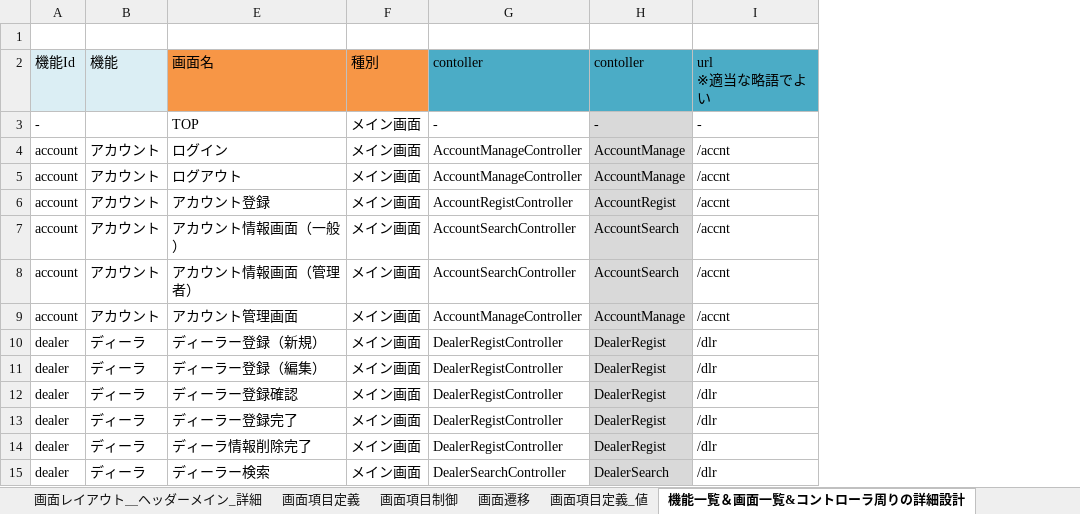
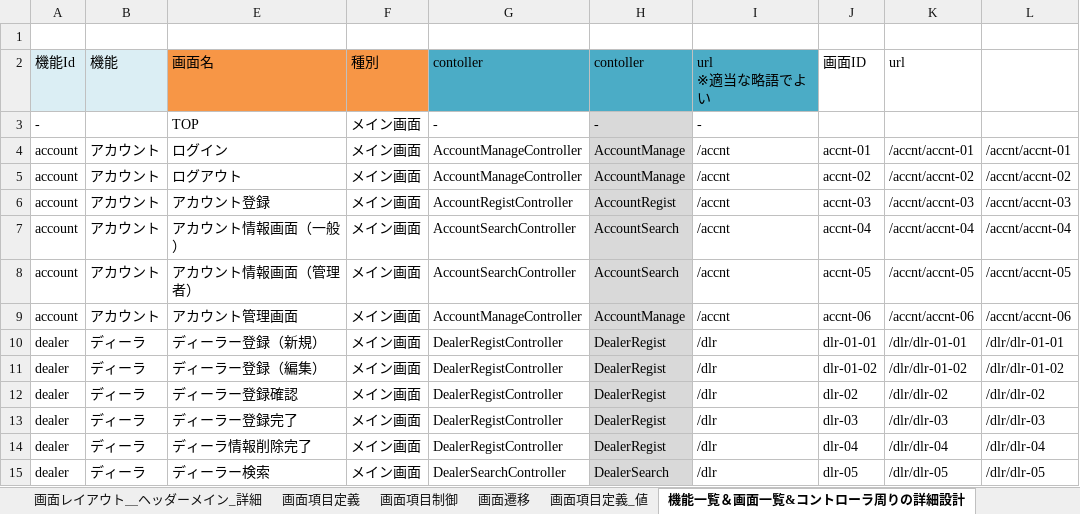
Before and after one commit to gitRock2016/WFS_Design, an Excel workbook: 01.設計/WFS_設計.xlsx, sheet 機能一覧＆画面一覧&コントローラ周りの詳細設計, drawn as a sheet; only a part is shown; values as stored, in another font and other column widths than the file's, no borders; the diff names each change by its address in the sheet, - before the commit and + after, or states it on an @@ line.

```diff
--- a/01.設計/WFS_設計.xlsx (sheet 機能一覧＆画面一覧&コントローラ周りの詳細設計)
+++ b/01.設計/WFS_設計.xlsx (sheet 機能一覧＆画面一覧&コントローラ周りの詳細設計)
+column J (画面ID), rows 4-15: accnt-01 | accnt-02 | accnt-03 | accnt-04 | accnt-05 | accnt-06 | dlr-01-01 | dlr-01-02 | dlr-02 | dlr-03 | dlr-04 | dlr-05
+column K (url), rows 4-15: /accnt/accnt-01 | /accnt/accnt-02 | /accnt/accnt-03 | /accnt/accnt-04 | /accnt/accnt-05 | /accnt/accnt-06 | /dlr/dlr-01-01 | /dlr/dlr-01-02 | /dlr/dlr-02 | /dlr/dlr-03 | /dlr/dlr-04 | /dlr/dlr-05
+column L, rows 4-15: /accnt/accnt-01 | /accnt/accnt-02 | /accnt/accnt-03 | /accnt/accnt-04 | /accnt/accnt-05 | /accnt/accnt-06 | /dlr/dlr-01-01 | /dlr/dlr-01-02 | /dlr/dlr-02 | /dlr/dlr-03 | /dlr/dlr-04 | /dlr/dlr-05
```
Also changed, not shown: sheet 画面レイアウト＿WFS＿ディーラ, sheet 画面レイアウト＿WFS＿共通, charts or pictures.
